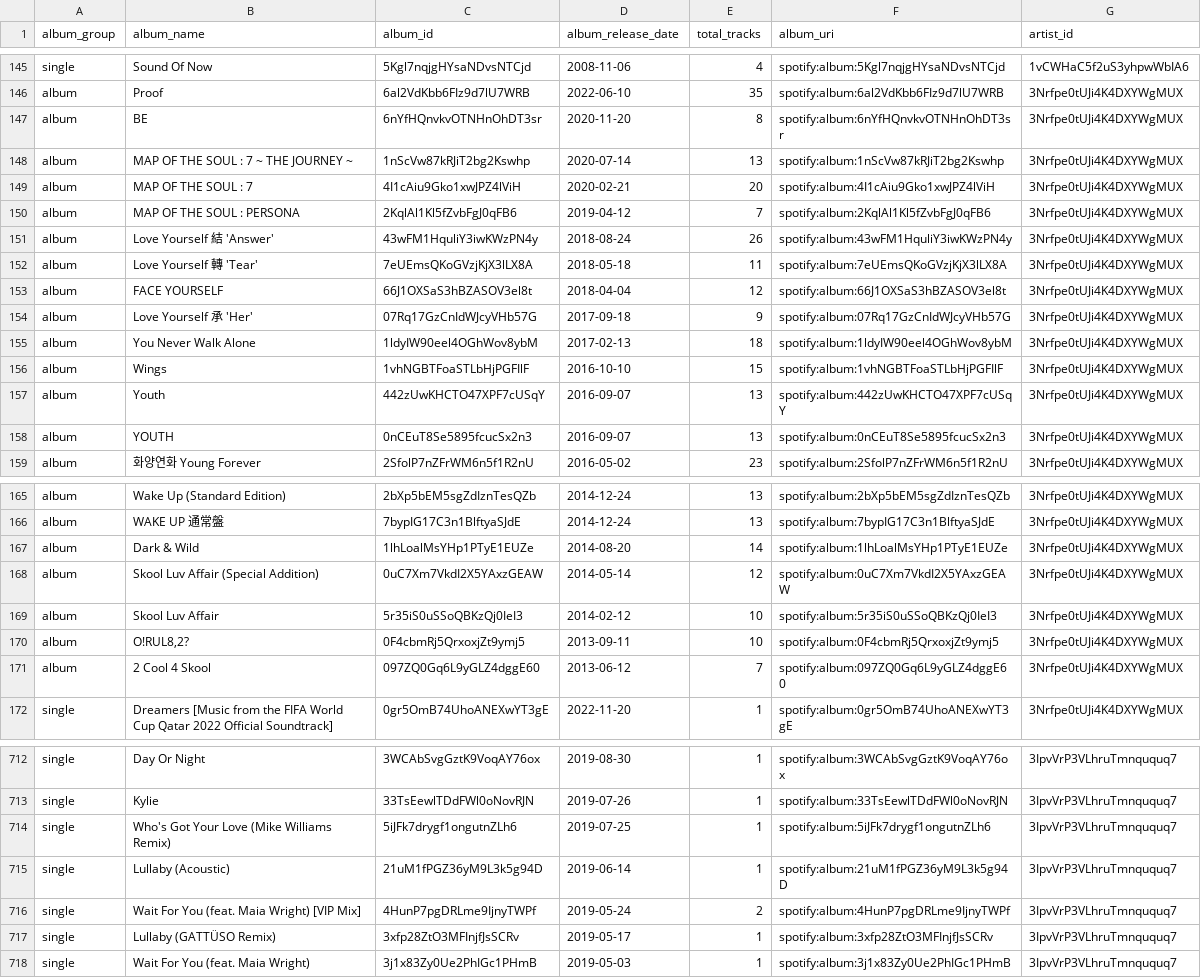
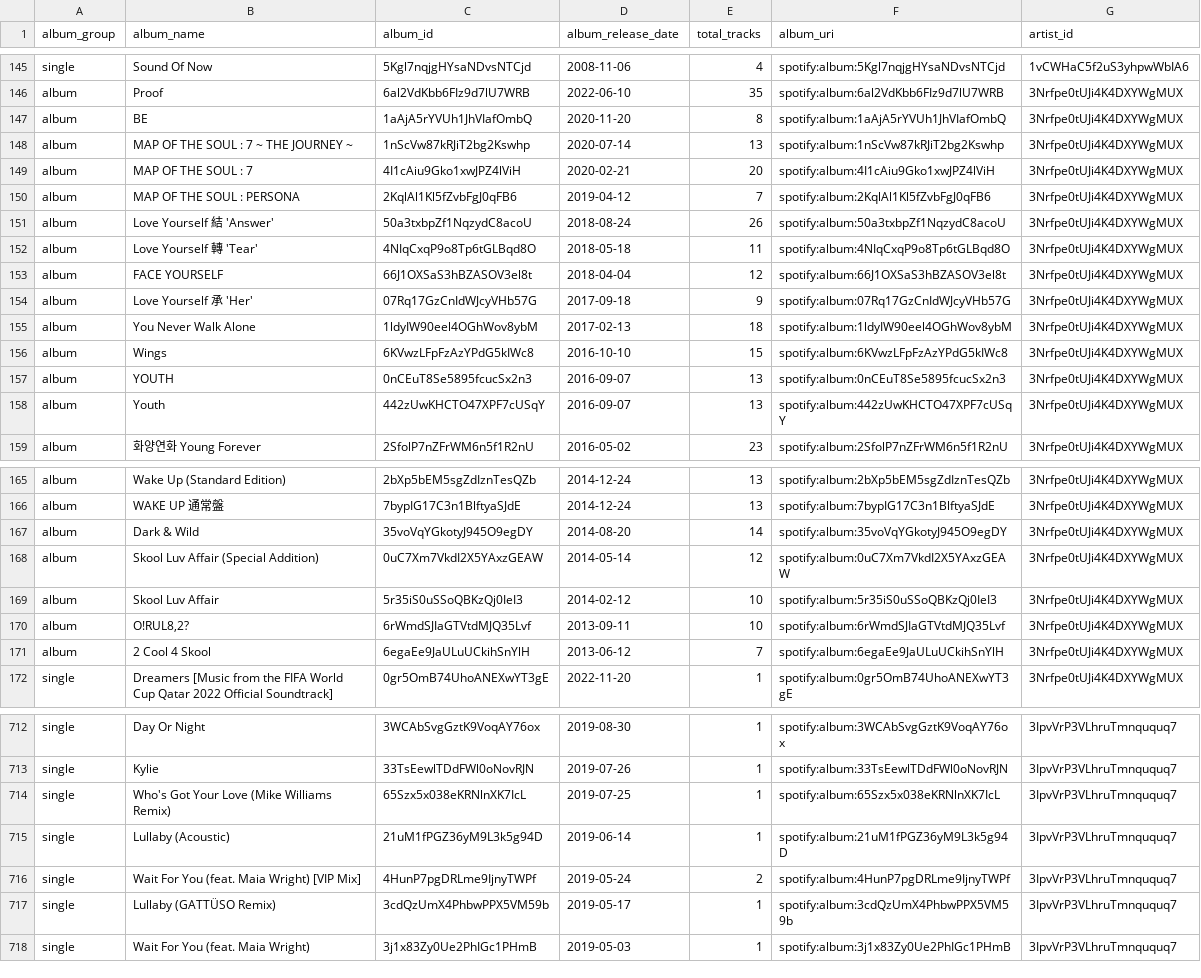
Before and after one commit to jttsai99/Spotify-PlayCounts, a CSV file: data/albums.csv, drawn as a sheet; only a part is shown, gaps mark what is left out; the diff covers the shown part only.

```diff
--- a/data/albums.csv
+++ b/data/albums.csv
@@ -146,3 +146,3 @@ single,Sound Of Now,5Kgl7nqjgHYsaNDvsNTCjd,2008-11-06,4,spotify:album:5Kgl7nqjgH
 album,Proof,6al2VdKbb6FIz9d7lU7WRB,2022-06-10,35,spotify:album:6al2VdKbb6FIz9d7lU7WRB,3Nrfpe0tUJi4K4DXYWgMUX
-album,BE,6nYfHQnvkvOTNHnOhDT3sr,2020-11-20,8,spotify:album:6nYfHQnvkvOTNHnOhDT3sr,3Nrfpe0tUJi4K4DXYWgMUX
+album,BE,1aAjA5rYVUh1JhVIafOmbQ,2020-11-20,8,spotify:album:1aAjA5rYVUh1JhVIafOmbQ,3Nrfpe0tUJi4K4DXYWgMUX
 album,MAP OF THE SOUL : 7 ~ THE JOURNEY ~,1nScVw87kRJiT2bg2Kswhp,2020-07-14,13,spotify:album:1nScVw87kRJiT2bg2Kswhp,3Nrfpe0tUJi4K4DXYWgMUX
@@ -150,4 +150,4 @@ album,MAP OF THE SOUL : 7,4I1cAiu9Gko1xwJPZ4lViH,2020-02-21,20,spotify:album:4I1
 album,MAP OF THE SOUL : PERSONA,2KqlAl1Kl5fZvbFgJ0qFB6,2019-04-12,7,spotify:album:2KqlAl1Kl5fZvbFgJ0qFB6,3Nrfpe0tUJi4K4DXYWgMUX
-album,Love Yourself 結 'Answer',43wFM1HquliY3iwKWzPN4y,2018-08-24,26,spotify:album:43wFM1HquliY3iwKWzPN4y,3Nrfpe0tUJi4K4DXYWgMUX
-album,Love Yourself 轉 'Tear',7eUEmsQKoGVzjKjX3lLX8A,2018-05-18,11,spotify:album:7eUEmsQKoGVzjKjX3lLX8A,3Nrfpe0tUJi4K4DXYWgMUX
+album,Love Yourself 結 'Answer',50a3txbpZf1NqzydC8acoU,2018-08-24,26,spotify:album:50a3txbpZf1NqzydC8acoU,3Nrfpe0tUJi4K4DXYWgMUX
+album,Love Yourself 轉 'Tear',4NIqCxqP9o8Tp6tGLBqd8O,2018-05-18,11,spotify:album:4NIqCxqP9o8Tp6tGLBqd8O,3Nrfpe0tUJi4K4DXYWgMUX
 album,FACE YOURSELF,66J1OXSaS3hBZASOV3el8t,2018-04-04,12,spotify:album:66J1OXSaS3hBZASOV3el8t,3Nrfpe0tUJi4K4DXYWgMUX
@@ -155,5 +155,5 @@ album,Love Yourself 承 'Her',07Rq17GzCnIdWJcyVHb57G,2017-09-18,9,spotify:album:
 album,You Never Walk Alone,1ldyIW90eel4OGhWov8ybM,2017-02-13,18,spotify:album:1ldyIW90eel4OGhWov8ybM,3Nrfpe0tUJi4K4DXYWgMUX
-album,Wings,1vhNGBTFoaSTLbHjPGFIlF,2016-10-10,15,spotify:album:1vhNGBTFoaSTLbHjPGFIlF,3Nrfpe0tUJi4K4DXYWgMUX
+album,Wings,6KVwzLFpFzAzYPdG5kIWc8,2016-10-10,15,spotify:album:6KVwzLFpFzAzYPdG5kIWc8,3Nrfpe0tUJi4K4DXYWgMUX
+album,YOUTH,0nCEuT8Se5895fcucSx2n3,2016-09-07,13,spotify:album:0nCEuT8Se5895fcucSx2n3,3Nrfpe0tUJi4K4DXYWgMUX
 album,Youth,442zUwKHCTO47XPF7cUSqY,2016-09-07,13,spotify:album:442zUwKHCTO47XPF7cUSqY,3Nrfpe0tUJi4K4DXYWgMUX
-album,YOUTH,0nCEuT8Se5895fcucSx2n3,2016-09-07,13,spotify:album:0nCEuT8Se5895fcucSx2n3,3Nrfpe0tUJi4K4DXYWgMUX
 album,화양연화 Young Forever,2SfolP7nZFrWM6n5f1R2nU,2016-05-02,23,spotify:album:2SfolP7nZFrWM6n5f1R2nU,3Nrfpe0tUJi4K4DXYWgMUX
@@ -166,7 +166,7 @@ album,Wake Up (Standard Edition),2bXp5bEM5sgZdIznTesQZb,2014-12-24,13,spotify:al
 album,WAKE UP 通常盤,7bypIG17C3n1BlftyaSJdE,2014-12-24,13,spotify:album:7bypIG17C3n1BlftyaSJdE,3Nrfpe0tUJi4K4DXYWgMUX
-album,Dark & Wild,1lhLoalMsYHp1PTyE1EUZe,2014-08-20,14,spotify:album:1lhLoalMsYHp1PTyE1EUZe,3Nrfpe0tUJi4K4DXYWgMUX
+album,Dark & Wild,35voVqYGkotyJ945O9egDY,2014-08-20,14,spotify:album:35voVqYGkotyJ945O9egDY,3Nrfpe0tUJi4K4DXYWgMUX
 album,Skool Luv Affair (Special Addition),0uC7Xm7VkdI2X5YAxzGEAW,2014-05-14,12,spotify:album:0uC7Xm7VkdI2X5YAxzGEAW,3Nrfpe0tUJi4K4DXYWgMUX
 album,Skool Luv Affair,5r35iS0uSSoQBKzQj0IeI3,2014-02-12,10,spotify:album:5r35iS0uSSoQBKzQj0IeI3,3Nrfpe0tUJi4K4DXYWgMUX
-album,"O!RUL8,2?",0F4cbmRj5QrxoxjZt9ymj5,2013-09-11,10,spotify:album:0F4cbmRj5QrxoxjZt9ymj5,3Nrfpe0tUJi4K4DXYWgMUX
-album,2 Cool 4 Skool,097ZQ0Gq6L9yGLZ4dggE60,2013-06-12,7,spotify:album:097ZQ0Gq6L9yGLZ4dggE60,3Nrfpe0tUJi4K4DXYWgMUX
+album,"O!RUL8,2?",6rWmdSJIaGTVtdMJQ35Lvf,2013-09-11,10,spotify:album:6rWmdSJIaGTVtdMJQ35Lvf,3Nrfpe0tUJi4K4DXYWgMUX
+album,2 Cool 4 Skool,6egaEe9JaULuUCkihSnYlH,2013-06-12,7,spotify:album:6egaEe9JaULuUCkihSnYlH,3Nrfpe0tUJi4K4DXYWgMUX
 single,Dreamers [Music from the FIFA World Cup Qatar 2022 Official Soundtrack],0gr5OmB74UhoANEXwYT3gE,2022-11-20,1,spotify:album:0gr5OmB74UhoANEXwYT3gE,3Nrfpe0tUJi4K4DXYWgMUX
@@ -713,6 +713,6 @@ single,Day Or Night,3WCAbSvgGztK9VoqAY76ox,2019-08-30,1,spotify:album:3WCAbSvgGz
 single,Kylie,33TsEewlTDdFWl0oNovRJN,2019-07-26,1,spotify:album:33TsEewlTDdFWl0oNovRJN,3IpvVrP3VLhruTmnququq7
-single,Who's Got Your Love (Mike Williams Remix),5iJFk7drygf1ongutnZLh6,2019-07-25,1,spotify:album:5iJFk7drygf1ongutnZLh6,3IpvVrP3VLhruTmnququq7
+single,Who's Got Your Love (Mike Williams Remix),65Szx5x038eKRNlnXK7IcL,2019-07-25,1,spotify:album:65Szx5x038eKRNlnXK7IcL,3IpvVrP3VLhruTmnququq7
 single,Lullaby (Acoustic),21uM1fPGZ36yM9L3k5g94D,2019-06-14,1,spotify:album:21uM1fPGZ36yM9L3k5g94D,3IpvVrP3VLhruTmnququq7
 single,Wait For You (feat. Maia Wright) [VIP Mix],4HunP7pgDRLme9IjnyTWPf,2019-05-24,2,spotify:album:4HunP7pgDRLme9IjnyTWPf,3IpvVrP3VLhruTmnququq7
-single,Lullaby (GATTÜSO Remix),3xfp28ZtO3MFInjfJsSCRv,2019-05-17,1,spotify:album:3xfp28ZtO3MFInjfJsSCRv,3IpvVrP3VLhruTmnququq7
+single,Lullaby (GATTÜSO Remix),3cdQzUmX4PhbwPPX5VM59b,2019-05-17,1,spotify:album:3cdQzUmX4PhbwPPX5VM59b,3IpvVrP3VLhruTmnququq7
 single,Wait For You (feat. Maia Wright),3j1x83Zy0Ue2PhIGc1PHmB,2019-05-03,1,spotify:album:3j1x83Zy0Ue2PhIGc1PHmB,3IpvVrP3VLhruTmnququq7
```
Also changed, not shown: 1 moved row and 6 edited cells elsewhere in this file, data/tracks.csv, 7 other files.
